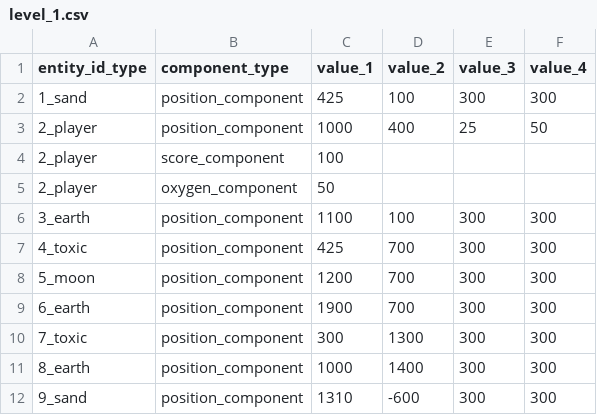
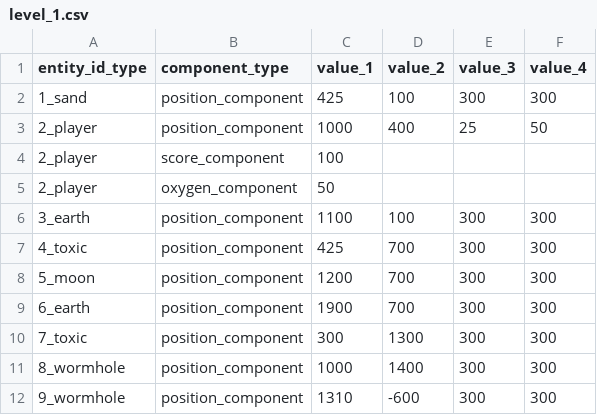
Before and after one commit to Netvon/Biemgine, a CSV file: SpaceBiem/data/level_1.csv, drawn as a sheet.

Commit message:
Wormhole added

```diff
--- a/SpaceBiem/data/level_1.csv
+++ b/SpaceBiem/data/level_1.csv
@@ -10,3 +10,3 @@ entity_id_type,component_type,value_1,value_2,value_3,value_4
 7_toxic,position_component,300,1300,300,300
-8_earth,position_component,1000,1400,300,300
-9_sand,position_component,1310,-600,300,300
+8_wormhole,position_component,1000,1400,300,300
+9_wormhole,position_component,1310,-600,300,300
```
Also changed, not shown: 7 other files.
